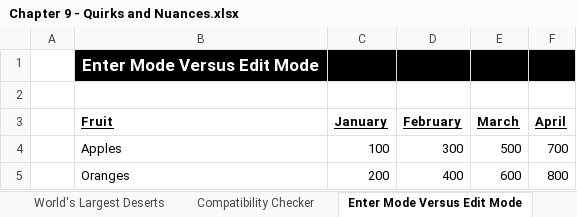
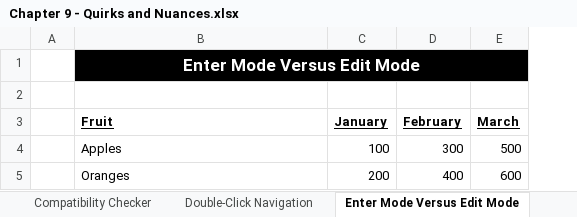
Before and after one commit to PacktPublishing/Exploring-Microsoft-Excels-Hidden-Treasures, an Excel workbook: Chapter09/Chapter 9 - Quirks and Nuances.xlsx, sheet Enter Mode Versus Edit Mode, drawn as a sheet; values as stored, in another font and other column widths than the file's, no borders; charts and pictures not drawn; the diff names each change by its address in the sheet, - before the commit and + after, or states it on an @@ line.

```diff
--- a/Chapter09/Chapter 9 - Quirks and Nuances.xlsx (sheet Enter Mode Versus Edit Mode)
+++ b/Chapter09/Chapter 9 - Quirks and Nuances.xlsx (sheet Enter Mode Versus Edit Mode)
-sheet tab: World's Largest Deserts
+sheet tab: Double-Click Navigation
@@ sheet tab order changed: Compatibility Checker | Double-Click Navigation | Enter Mode Versus Edit Mode @@
-column F (April), rows 4-5: 700 | 800
+B1:E1 merged
```
Also changed, not shown: sheet Circular References, sheet Double-Click Navigation, charts or pictures, 2 other files.
